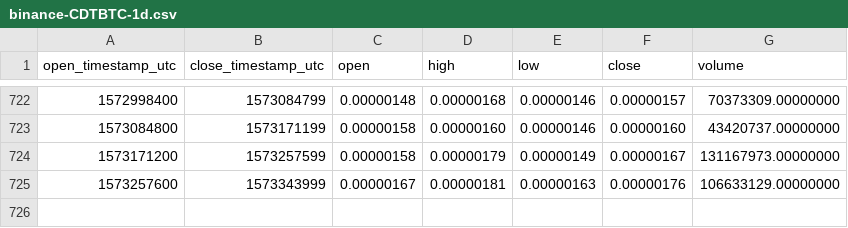
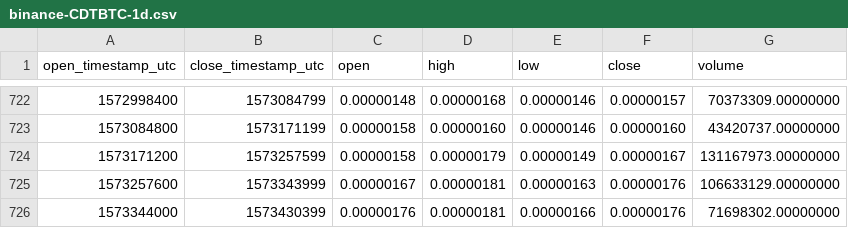
Before and after one commit to cryptobigbro/binance-CDTBTC, a CSV file: binance-CDTBTC-1d.csv, drawn as a sheet; only a part is shown, gaps mark what is left out.

Commit message:
Update OHLCV data.

```diff
--- a/binance-CDTBTC-1d.csv
+++ b/binance-CDTBTC-1d.csv
@@ -725 +725,2 @@ open_timestamp_utc,close_timestamp_utc,open,high,low,close,volume
 1573257600,1573343999,0.00000167,0.00000181,0.00000163,0.00000176,106633129.00000000
+1573344000,1573430399,0.00000176,0.00000181,0.00000166,0.00000176,71698302.00000000
```
Also changed, not shown: 1 other file.
